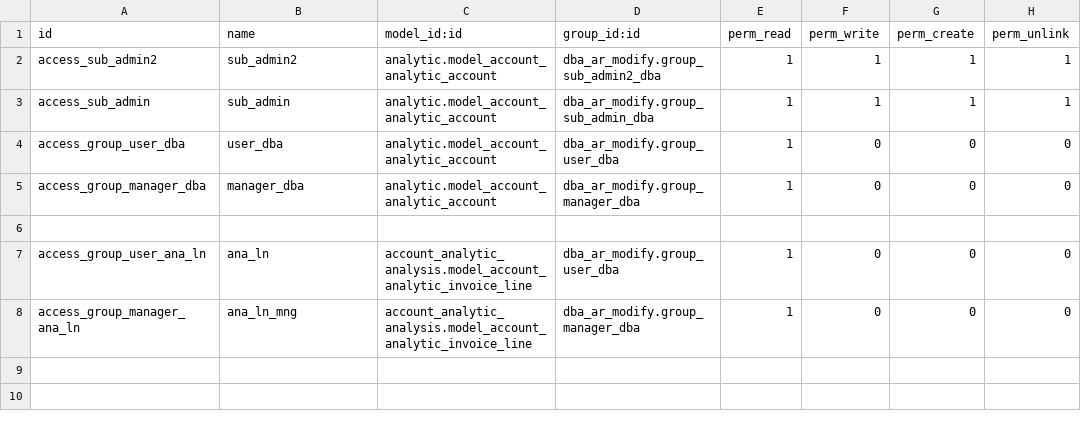
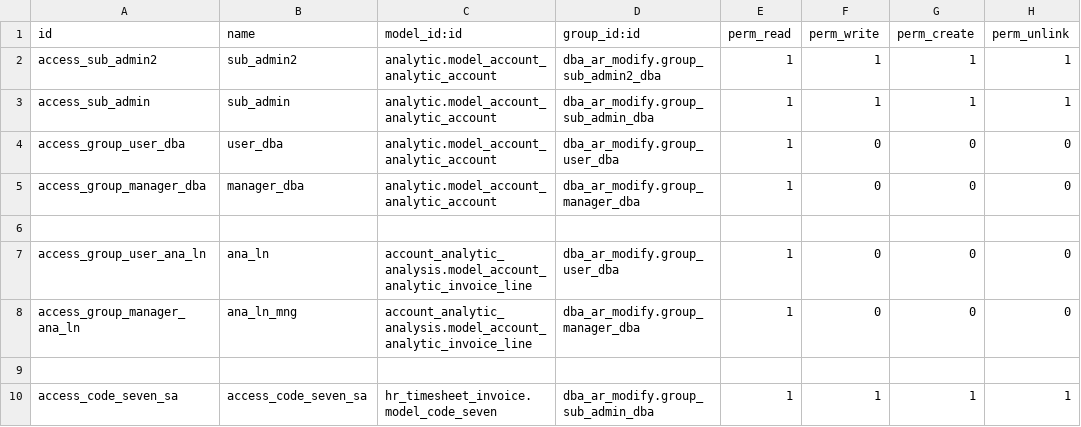
Before and after one commit to MPTechno/DBA, a CSV file: dba_ar_modify/security/ir.model.access.csv, drawn as a sheet; the diff names each change by its address in the sheet, - before the commit and + after, or states it on an @@ line.

Commit message:
[ADD]set Sub-Admin can edit the code7.

```diff
--- a/dba_ar_modify/security/ir.model.access.csv
+++ b/dba_ar_modify/security/ir.model.access.csv
+row 9: (empty)
+row 10: access_code_seven_sa | access_code_seven_sa | hr_timesheet_invoice.model_code_seven | dba_ar_modify.group_sub_admin_dba | 1 | 1 | 1 | 1
```
